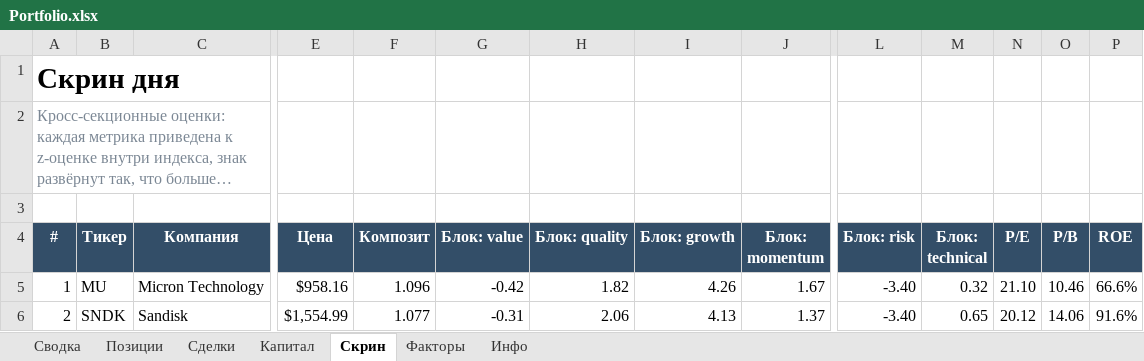
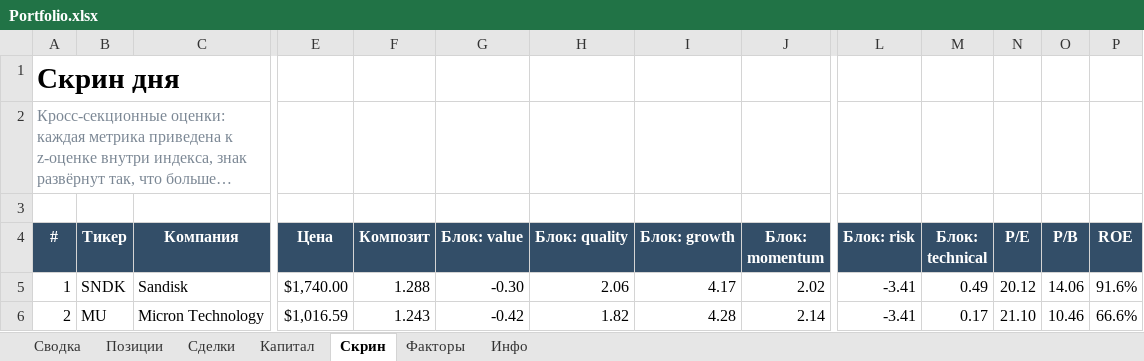
Before and after one commit to Vitoldinijs/sp500-screener, an Excel workbook: Portfolio.xlsx, sheet Скрин, drawn as a sheet; only a part is shown, gaps mark what is left out; long unchanged cells end in …; values as stored, in another font and other column widths than the file's, no borders; conditional formats not drawn; the diff covers the shown part only; the diff names each change by its address in the sheet, - before the commit and + after, or states it on an @@ line.

```diff
--- a/Portfolio.xlsx (sheet Скрин)
+++ b/Portfolio.xlsx (sheet Скрин)
-B5 (Тикер): MU
+B5 (Тикер): SNDK
-C5 (Компания): Micron Technology
+C5 (Компания): Sandisk
-E5 (Цена): $958.16
+E5 (Цена): $1,740.00
-F5 (Композит): 1.096
+F5 (Композит): 1.288
-G5 (Блок: value): -0.42
+G5 (Блок: value): -0.30
-H5 (Блок: quality): 1.82
+H5 (Блок: quality): 2.06
-I5 (Блок: growth): 4.26
+I5 (Блок: growth): 4.17
-J5 (Блок: momentum): 1.67
+J5 (Блок: momentum): 2.02
-L5:L6 (Блок: risk): -3.40
+L5:L6 (Блок: risk): -3.41
-M5 (Блок: technical): 0.32
+M5 (Блок: technical): 0.49
-N5 (P/E): 21.10
+N5 (P/E): 20.12
-O5 (P/B): 10.46
+O5 (P/B): 14.06
-P5 (ROE): 66.6%
+P5 (ROE): 91.6%
-B6 (Тикер): SNDK
+B6 (Тикер): MU
-C6 (Компания): Sandisk
+C6 (Компания): Micron Technology
-E6 (Цена): $1,554.99
+E6 (Цена): $1,016.59
-F6 (Композит): 1.077
+F6 (Композит): 1.243
-G6 (Блок: value): -0.31
+G6 (Блок: value): -0.42
-H6 (Блок: quality): 2.06
+H6 (Блок: quality): 1.82
-I6 (Блок: growth): 4.13
+I6 (Блок: growth): 4.28
-J6 (Блок: momentum): 1.37
+J6 (Блок: momentum): 2.14
-M6 (Блок: technical): 0.65
+M6 (Блок: technical): 0.17
-N6 (P/E): 20.12
+N6 (P/E): 21.10
-O6 (P/B): 14.06
+O6 (P/B): 10.46
-P6 (ROE): 91.6%
+P6 (ROE): 66.6%
```
Also changed, not shown: 594 edited cells elsewhere in this sheet, sheet Позиции, sheet Сводка, sheet Капитал, sheet Инфо, charts or pictures, 6 other files.
